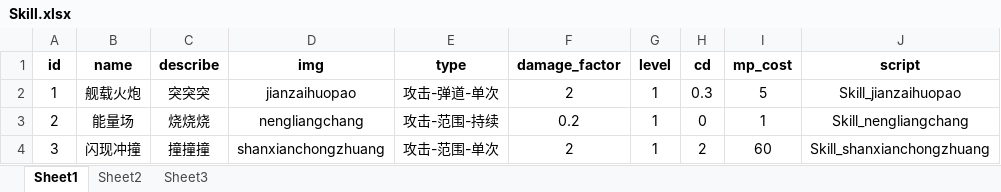
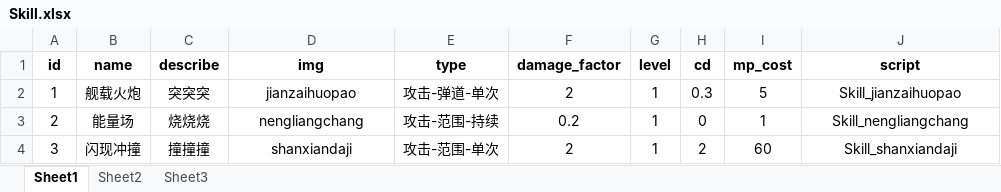
Before and after one commit to Alex-1992/endlessSky, an Excel workbook: 文档/Skill.xlsx, sheet Sheet1, drawn as a sheet; values as stored, in another font and other column widths than the file's, no borders; the diff names each change by its address in the sheet, - before the commit and + after, or states it on an @@ line.

```diff
--- a/文档/Skill.xlsx (sheet Sheet1)
+++ b/文档/Skill.xlsx (sheet Sheet1)
-D4 (img): shanxianchongzhuang
+D4 (img): shanxiandaji
-J4 (script): Skill_shanxianchongzhuang
+J4 (script): Skill_shanxiandaji
```
Also changed, not shown: 30 other files.
